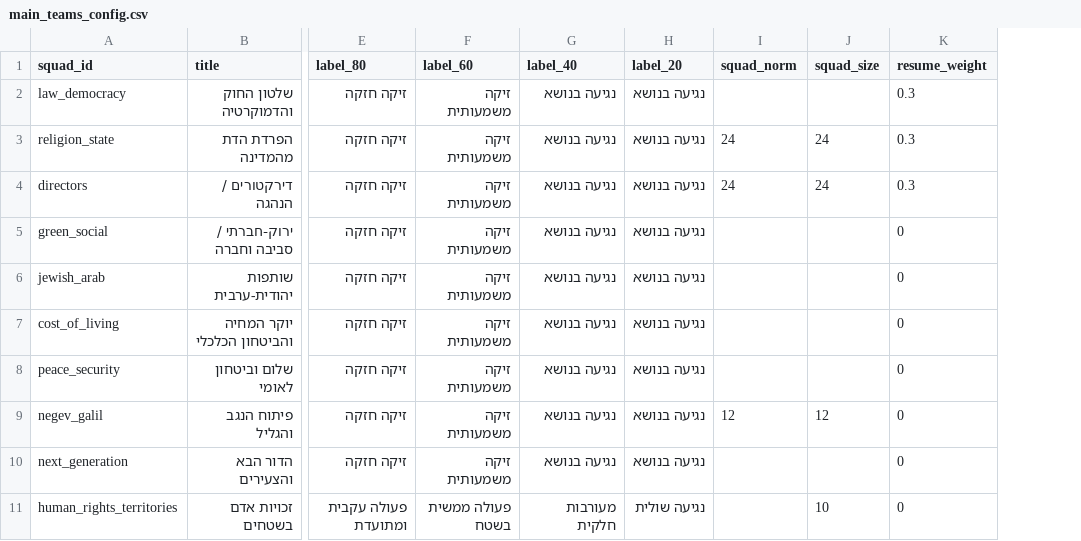
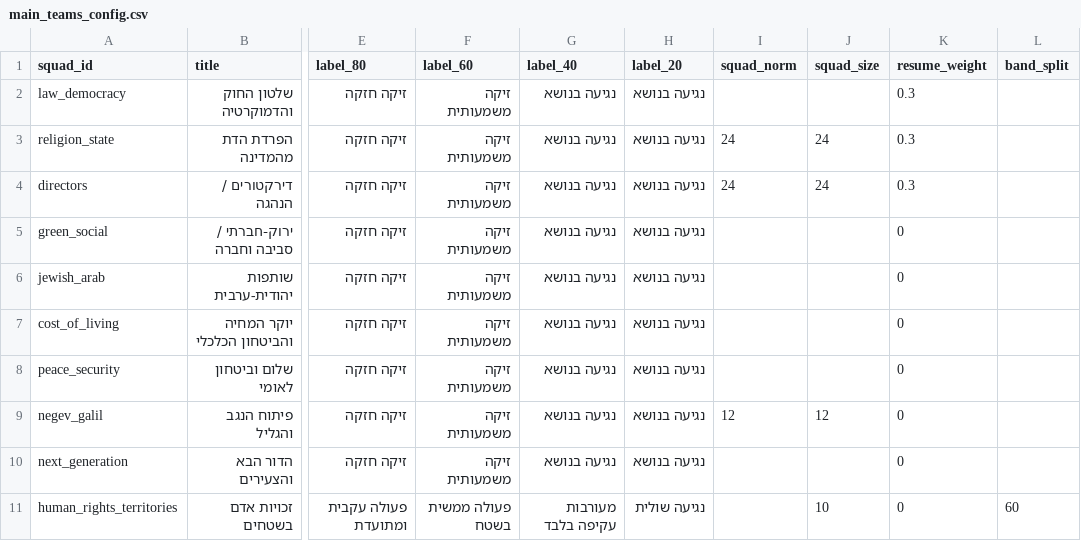
Before and after one commit to dbr-primaris/2026, a CSV file: main_teams_config.csv, drawn as a sheet; only a part is shown, gaps mark what is left out; the diff names each change by its address in the sheet, - before the commit and + after, or states it on an @@ line.

```diff
--- a/main_teams_config.csv
+++ b/main_teams_config.csv
+column L (band_split), row 11: 60
-G11 (label_40): מעורבות חלקית
+G11 (label_40): מעורבות עקיפה בלבד
```
Also changed, not shown: main_teams.csv, 1 other file.
